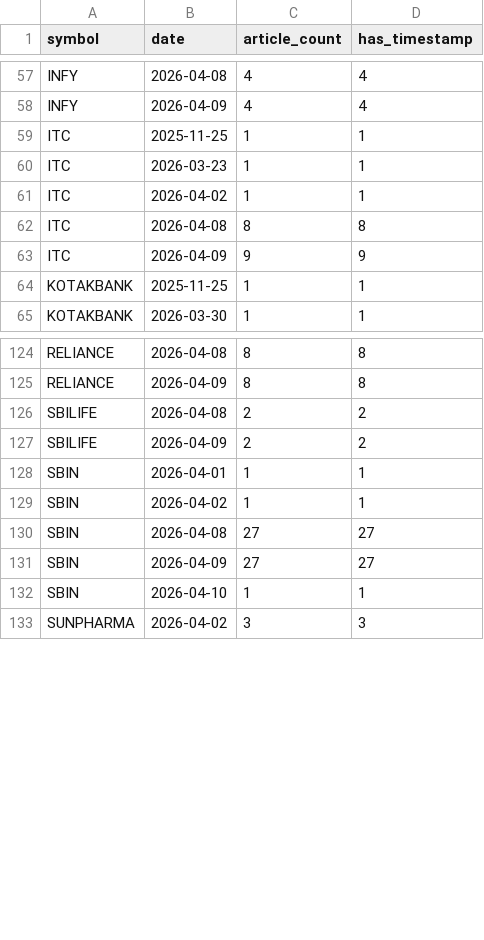
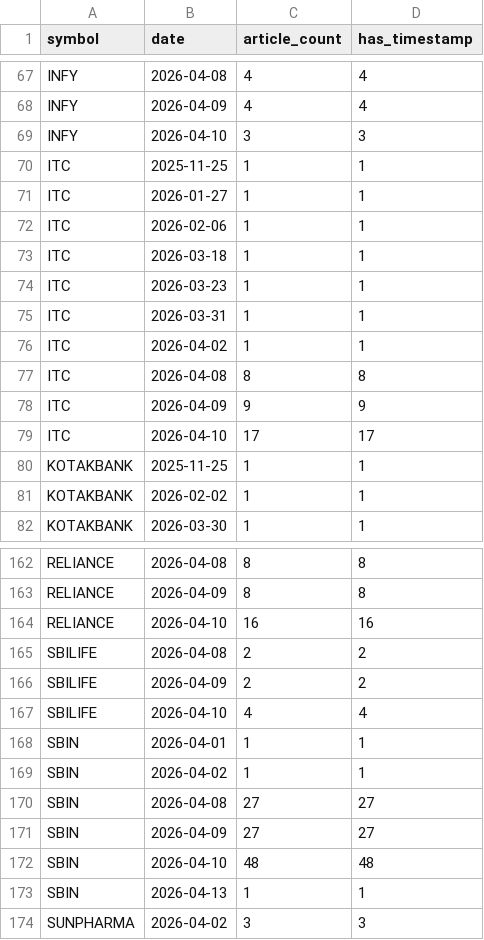
Before and after one commit to rinkeshverma27/InlpFinalProject, a CSV file: data/HindiProcessed/hindi_daily_summary.csv, drawn as a sheet; only a part is shown, gaps mark what is left out; the diff covers the shown part only.

```diff
--- a/data/HindiProcessed/hindi_daily_summary.csv
+++ b/data/HindiProcessed/hindi_daily_summary.csv
@@ -58,4 +68,9 @@ INFY,2026-04-08,4,4
 INFY,2026-04-09,4,4
+INFY,2026-04-10,3,3
 ITC,2025-11-25,1,1
+ITC,2026-01-27,1,1
+ITC,2026-02-06,1,1
+ITC,2026-03-18,1,1
 ITC,2026-03-23,1,1
+ITC,2026-03-31,1,1
 ITC,2026-04-02,1,1
@@ -63,3 +78,5 @@ ITC,2026-04-08,8,8
 ITC,2026-04-09,9,9
+ITC,2026-04-10,17,17
 KOTAKBANK,2025-11-25,1,1
+KOTAKBANK,2026-02-02,1,1
 KOTAKBANK,2026-03-30,1,1
@@ -125,4 +163,6 @@ RELIANCE,2026-04-08,8,8
 RELIANCE,2026-04-09,8,8
+RELIANCE,2026-04-10,16,16
 SBILIFE,2026-04-08,2,2
 SBILIFE,2026-04-09,2,2
+SBILIFE,2026-04-10,4,4
 SBIN,2026-04-01,1,1
@@ -131,3 +171,4 @@ SBIN,2026-04-08,27,27
 SBIN,2026-04-09,27,27
-SBIN,2026-04-10,1,1
+SBIN,2026-04-10,48,48
+SBIN,2026-04-13,1,1
 SUNPHARMA,2026-04-02,3,3
```
Also changed, not shown: 32 added rows and 22 edited cells elsewhere in this file, 56 other files.
